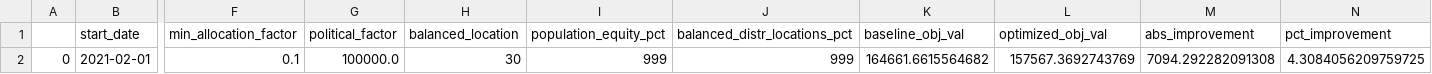
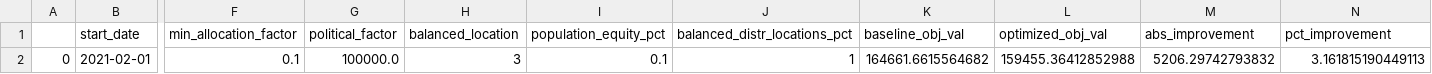
Before and after one commit to iampreviero/vaccine-allocation, a CSV file: data/outputs/results.csv, drawn as a sheet; only a part is shown, gaps mark what is left out; the diff names each change by its address in the sheet, - before the commit and + after, or states it on an @@ line.

```diff
--- a/data/outputs/results.csv
+++ b/data/outputs/results.csv
-H2 (balanced_location): 30
+H2 (balanced_location): 3
-I2 (population_equity_pct): 999
+I2 (population_equity_pct): 0.1
-J2 (balanced_distr_locations_pct): 999
+J2 (balanced_distr_locations_pct): 1
-L2 (optimized_obj_val): 157567.3692743769
+L2 (optimized_obj_val): 159455.36412852988
-M2 (abs_improvement): 7094.292282091308
+M2 (abs_improvement): 5206.29742793832
-N2 (pct_improvement): 4.3084056209759725
+N2 (pct_improvement): 3.161815190449113
```
Also changed, not shown: 3 other files.
